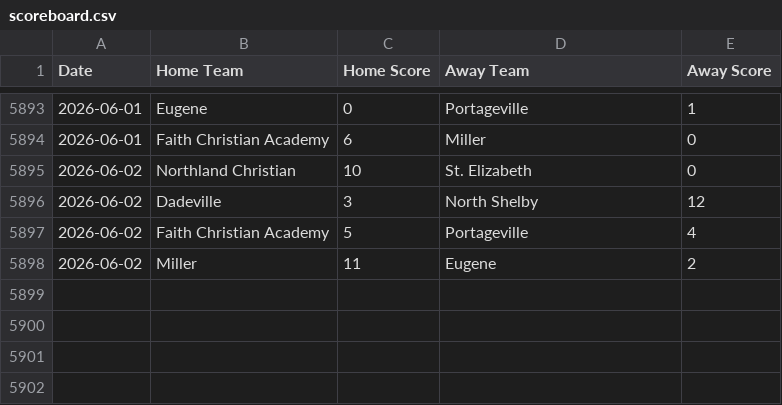
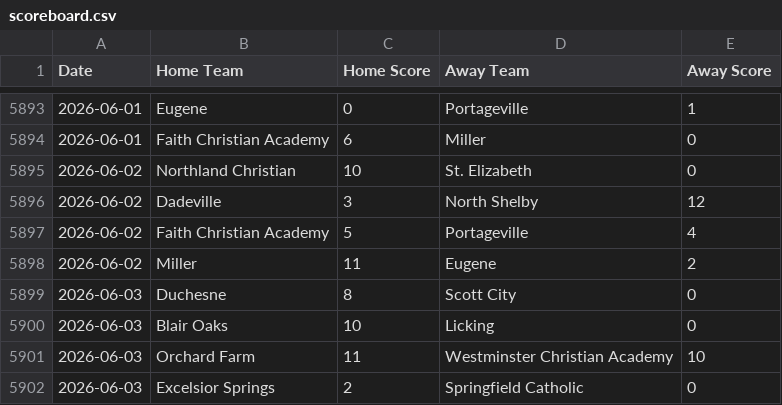
Before and after one commit to AllMOSports/baseball-ratings, a CSV file: scoreboard.csv, drawn as a sheet; only a part is shown, gaps mark what is left out.

```diff
--- a/scoreboard.csv
+++ b/scoreboard.csv
@@ -5898 +5898,5 @@ Date,Home Team,Home Score,Away Team,Away Score
 2026-06-02,Miller,11,Eugene,2
+2026-06-03,Duchesne,8,Scott City,0
+2026-06-03,Blair Oaks,10,Licking,0
+2026-06-03,Orchard Farm,11,Westminster Christian Academy,10
+2026-06-03,Excelsior Springs,2,Springfield Catholic,0
```
Also changed, not shown: ratings_all.csv, ratings_class1.csv, 12 other files.
